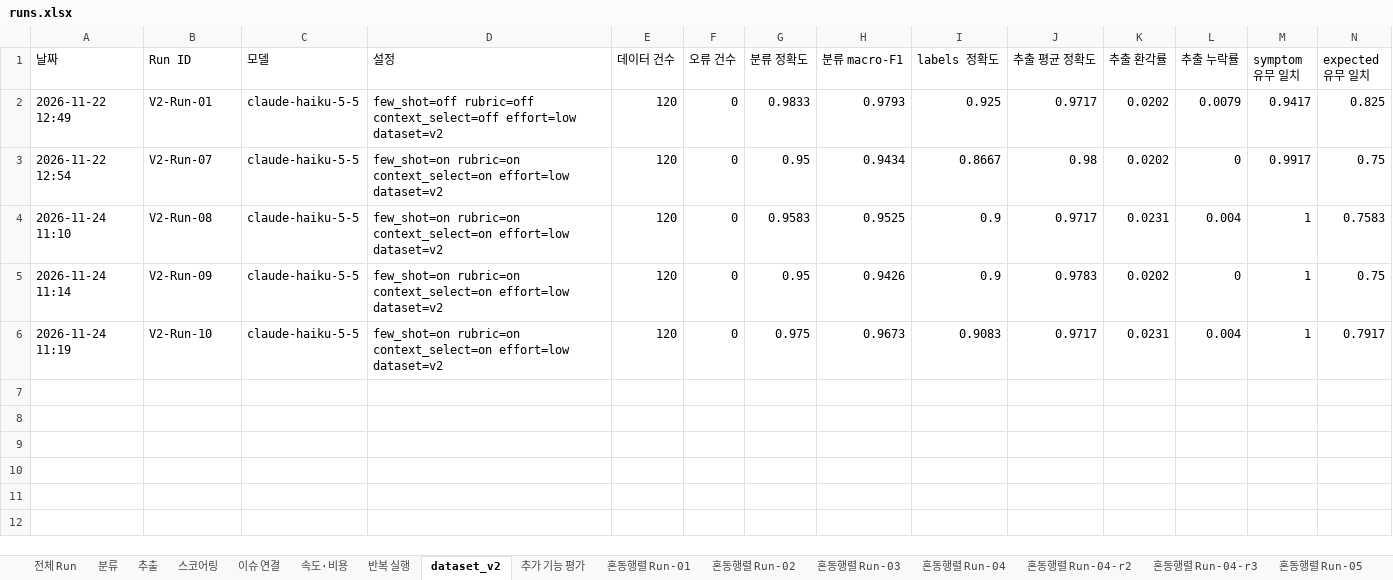
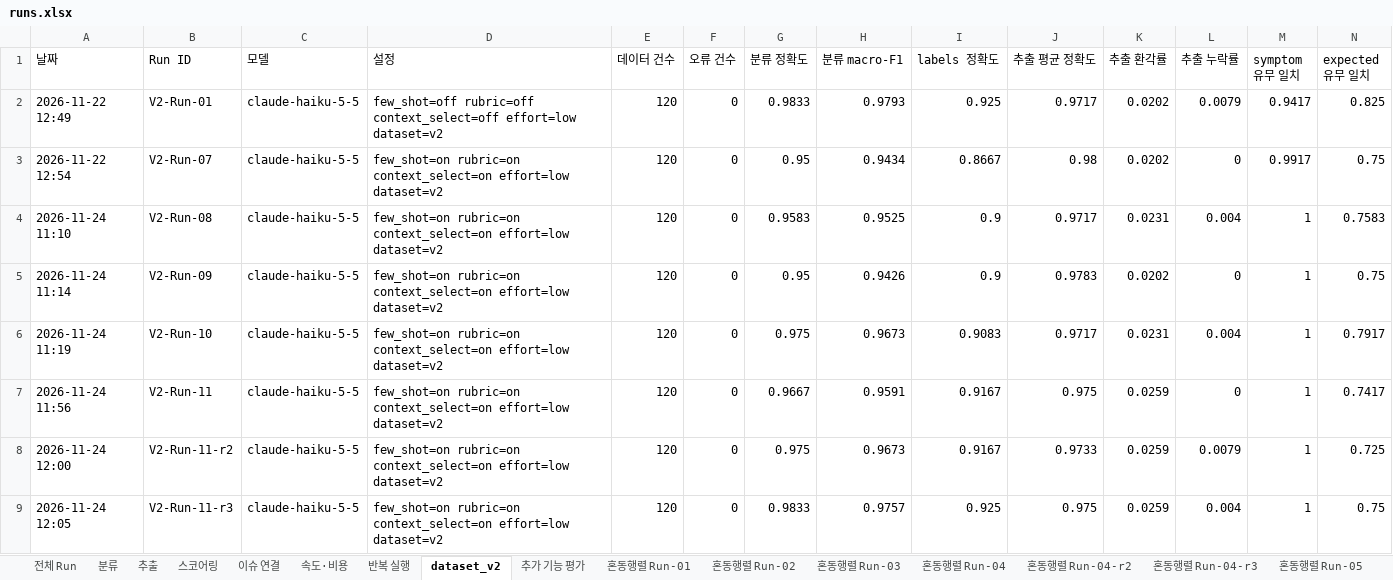
Before and after one commit to seokhyu-n/hw2-bug-triage, an Excel workbook: eval/runs.xlsx, sheet dataset_v2, drawn as a sheet; only a part is shown; values as stored, in another font and other column widths than the file's, no borders; rows hold the shown columns only; the diff names each change by its address in the sheet, - before the commit and + after, or states it on an @@ line.

```diff
--- a/eval/runs.xlsx (sheet dataset_v2)
+++ b/eval/runs.xlsx (sheet dataset_v2)
+row 7: 2026-11-24 11:56 | V2-Run-11 | claude-haiku-5-5 | few_shot=on rubric=on context_select=on effort=low dataset=v2 | 120 | 0 | 0.9667 | 0.9591 | 0.9167 | 0.975 | 0.0259 | 0 | 1 | 0.7417
+row 8: 2026-11-24 12:00 | V2-Run-11-r2 | claude-haiku-5-5 | few_shot=on rubric=on context_select=on effort=low dataset=v2 | 120 | 0 | 0.975 | 0.9673 | 0.9167 | 0.9733 | 0.0259 | 0.0079 | 1 | 0.725
+row 9: 2026-11-24 12:05 | V2-Run-11-r3 | claude-haiku-5-5 | few_shot=on rubric=on context_select=on effort=low dataset=v2 | 120 | 0 | 0.9833 | 0.9757 | 0.925 | 0.975 | 0.0259 | 0.004 | 1 | 0.75
```
Also changed, not shown: sheet 추가 기능 평가, sheet 반복 실행, sheet 전체 Run, other sheet tabs, 39 other files.
